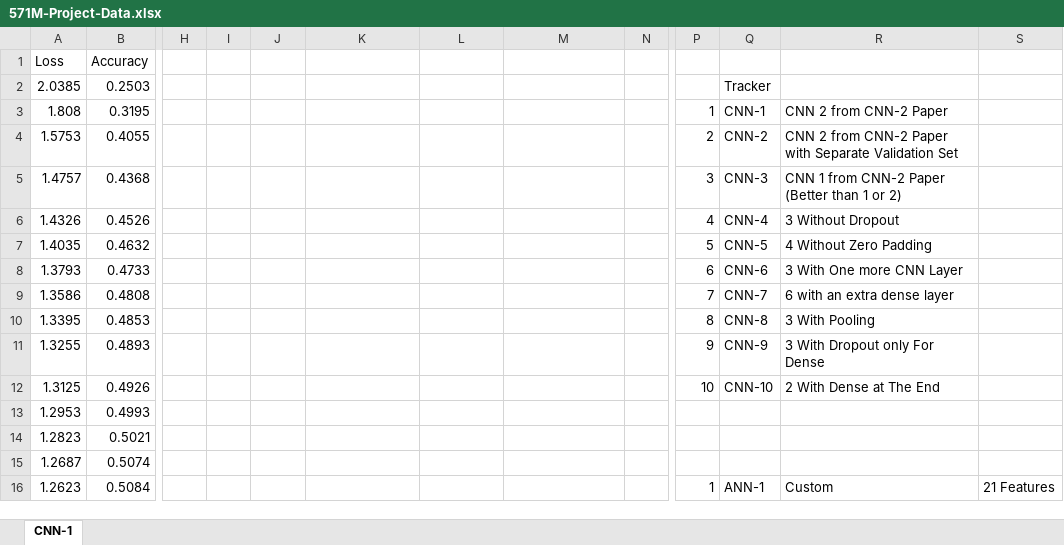
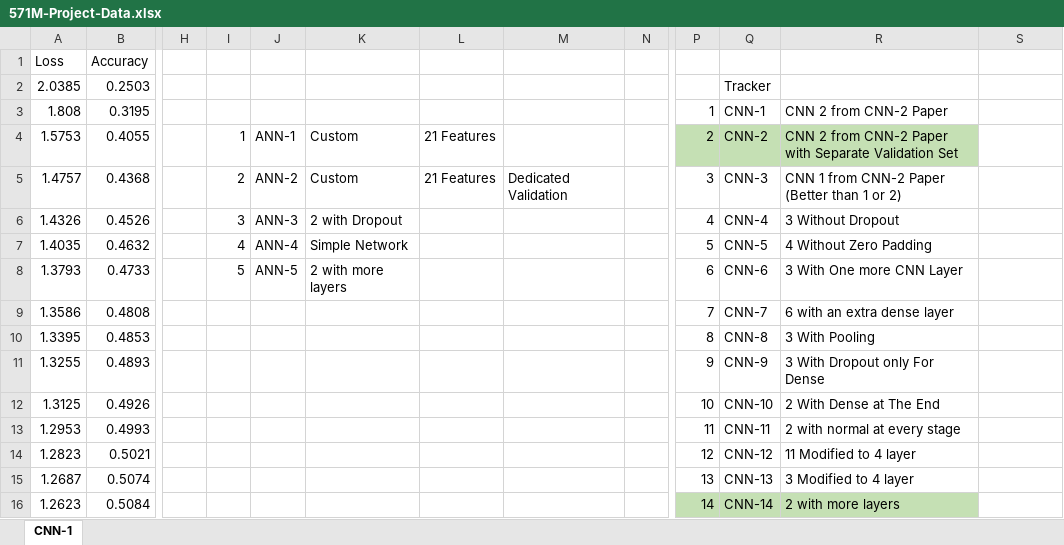
Before and after one commit to avzero07/radioml-classification, an Excel workbook: 571M-Project-Data.xlsx, sheet CNN-1, drawn as a sheet; only a part is shown, gaps mark what is left out; values as stored, in another font and other column widths than the file's, no borders; charts and pictures not drawn; the diff covers the shown part only; the diff names each change by its address in the sheet, - before the commit and + after, or states it on an @@ line.

```diff
--- a/571M-Project-Data.xlsx (sheet CNN-1)
+++ b/571M-Project-Data.xlsx (sheet CNN-1)
-I4: (empty)
+I4: 1
-J4: (empty)
+J4: ANN-1
-K4:K5: (empty)
+K4:K5: Custom
-L4:L5: (empty)
+L4:L5: 21 Features
-P4:R4 fill: none
+P4:R4 fill: #C5E0B4
-I5: (empty)
+I5: 2
-J5: (empty)
+J5: ANN-2
-M5: (empty)
+M5: Dedicated Validation
-I6: (empty)
+I6: 3
-J6: (empty)
+J6: ANN-3
-K6: (empty)
+K6: 2 with Dropout
-I7: (empty)
+I7: 4
-J7: (empty)
+J7: ANN-4
-K7: (empty)
+K7: Simple Network
-I8: (empty)
+I8: 5
-J8: (empty)
+J8: ANN-5
-K8: (empty)
+K8: 2 with more layers
-P13: (empty)
+P13: 11
-Q13: (empty)
+Q13: CNN-11
-R13: (empty)
+R13: 2 with normal at every stage
-P14: (empty)
+P14: 12
-Q14: (empty)
+Q14: CNN-12
-R14: (empty)
+R14: 11 Modified to 4 layer
-P15: (empty)
+P15: 13
-Q15: (empty)
+Q15: CNN-13
-R15: (empty)
+R15: 3 Modified to 4 layer
-P16: 1
+P16: 14
-P16:R16 fill: none
+P16:R16 fill: #C5E0B4
-Q16: ANN-1
+Q16: CNN-14
-R16: Custom
+R16: 2 with more layers
-S16: 21 Features
+S16: (empty)
```
Also changed, not shown: 14 edited cells and cell formats elsewhere in this sheet, charts or pictures, 26 other files.
